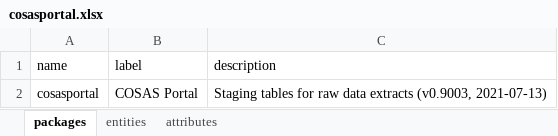
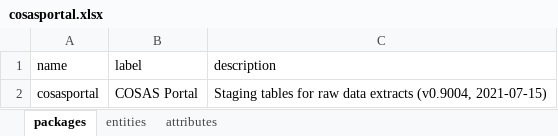
Before and after one commit to molgenis/projects-rd-cosas, an Excel workbook: emx/cosas-portal/cosasportal.xlsx, sheet packages, drawn as a sheet; values as stored, in another font and other column widths than the file's, no borders; the diff names each change by its address in the sheet, - before the commit and + after, or states it on an @@ line.

```diff
--- a/emx/cosas-portal/cosasportal.xlsx (sheet packages)
+++ b/emx/cosas-portal/cosasportal.xlsx (sheet packages)
-C2 (description): …data extracts (v0.9003, 2021-07-13)
+C2 (description): …data extracts (v0.9004, 2021-07-15)
```
Also changed, not shown: sheet attributes, 1 other file.
